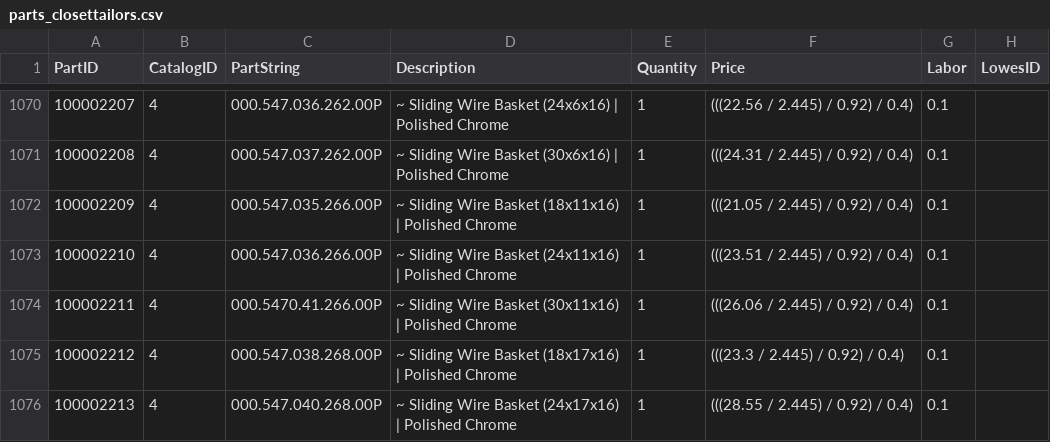
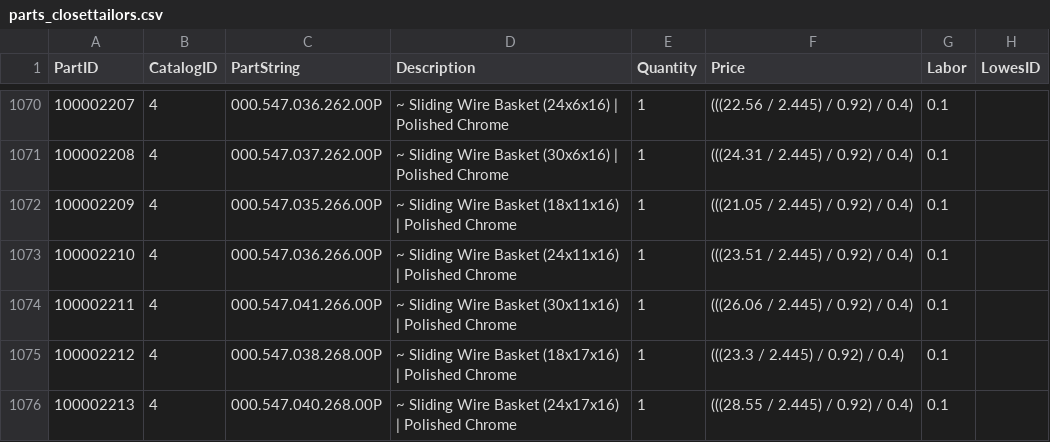
Before and after one commit to franc/premierorders.rails, a CSV file: db/seed_data/parts_closettailors.csv, drawn as a sheet; only a part is shown, gaps mark what is left out; the diff names each change by its address in the sheet, - before the commit and + after, or states it on an @@ line.

```diff
--- a/db/seed_data/parts_closettailors.csv
+++ b/db/seed_data/parts_closettailors.csv
-C1074 (PartString): 000.5470.41.266.00P
+C1074 (PartString): 000.547.041.266.00P
```
Also changed, not shown: 1 other file.
